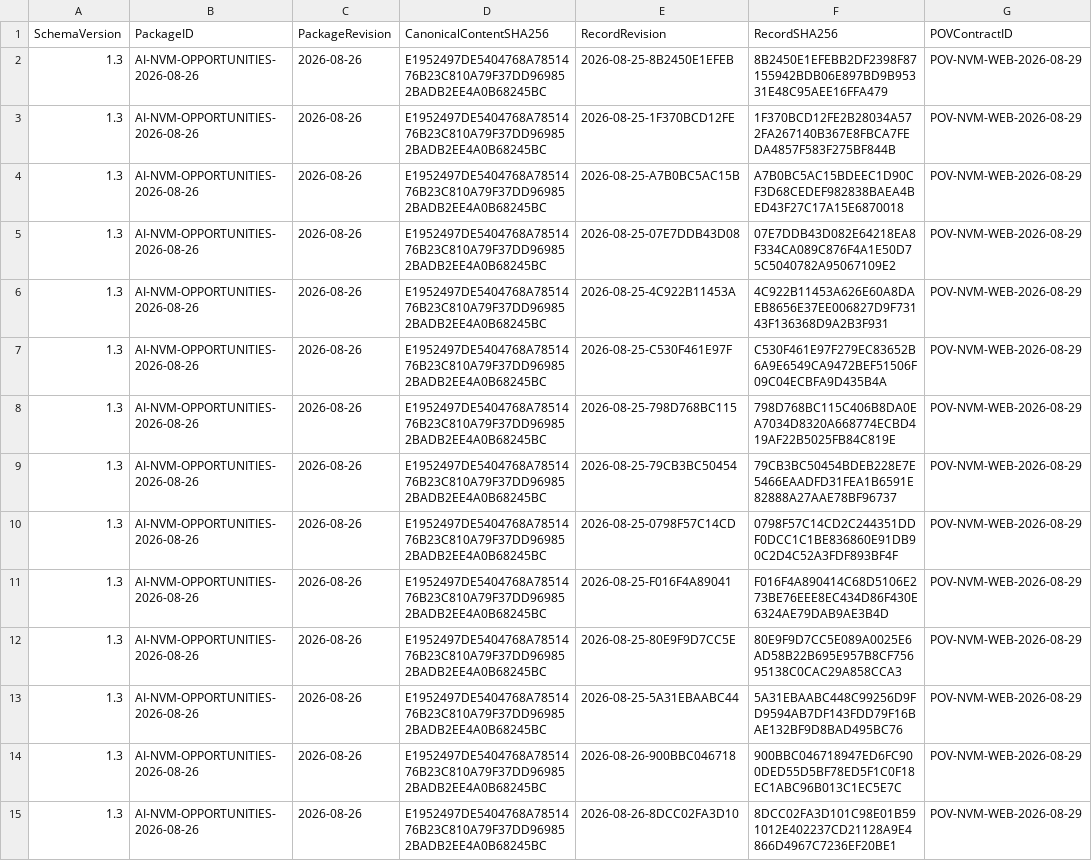
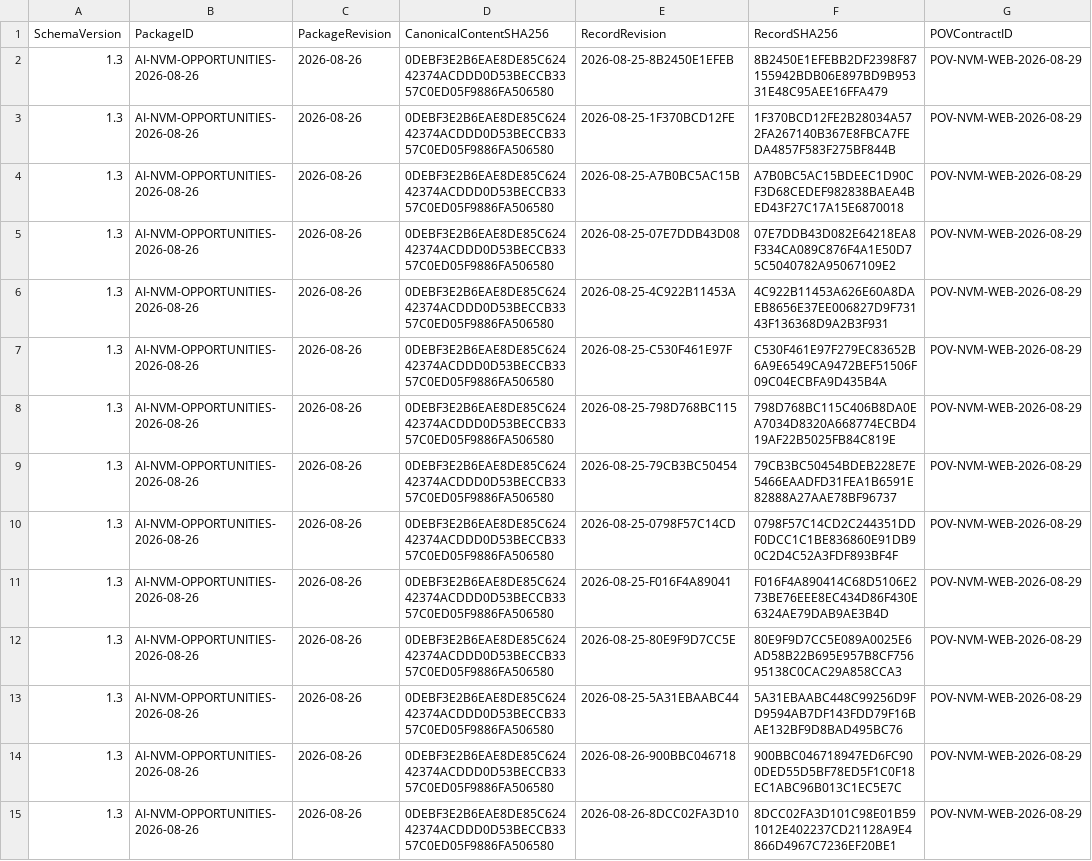
Before and after one commit to SamHuang68/nvm-knowledge-hub, a CSV file: data/ai-nvm-sharepoint-import.csv, drawn as a sheet; only a part is shown; the diff covers the shown part only; the diff names each change by its address in the sheet, - before the commit and + after, or states it on an @@ line.

```diff
--- a/data/ai-nvm-sharepoint-import.csv
+++ b/data/ai-nvm-sharepoint-import.csv
-D2:D15 (CanonicalContentSHA256): E1952497DE5404768A7851476B23C810A79F37DD969852BADB2EE4A0B68245BC
+D2:D15 (CanonicalContentSHA256): 0DEBF3E2B6EAE8DE85C62442374ACDDD0D53BECCB3357C0ED05F9886FA506580
```
Also changed, not shown: 22 edited cells elsewhere in this file, 52 other files.
